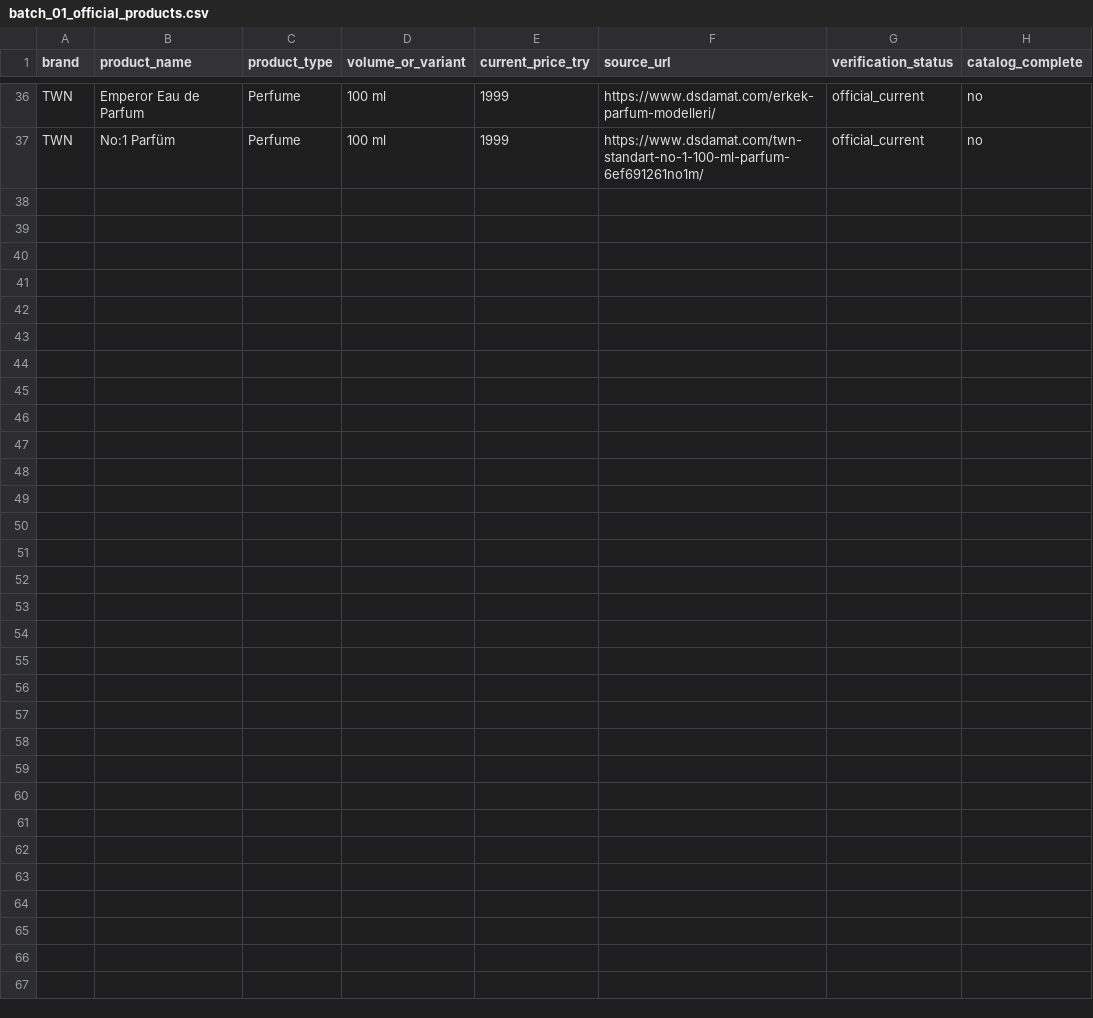
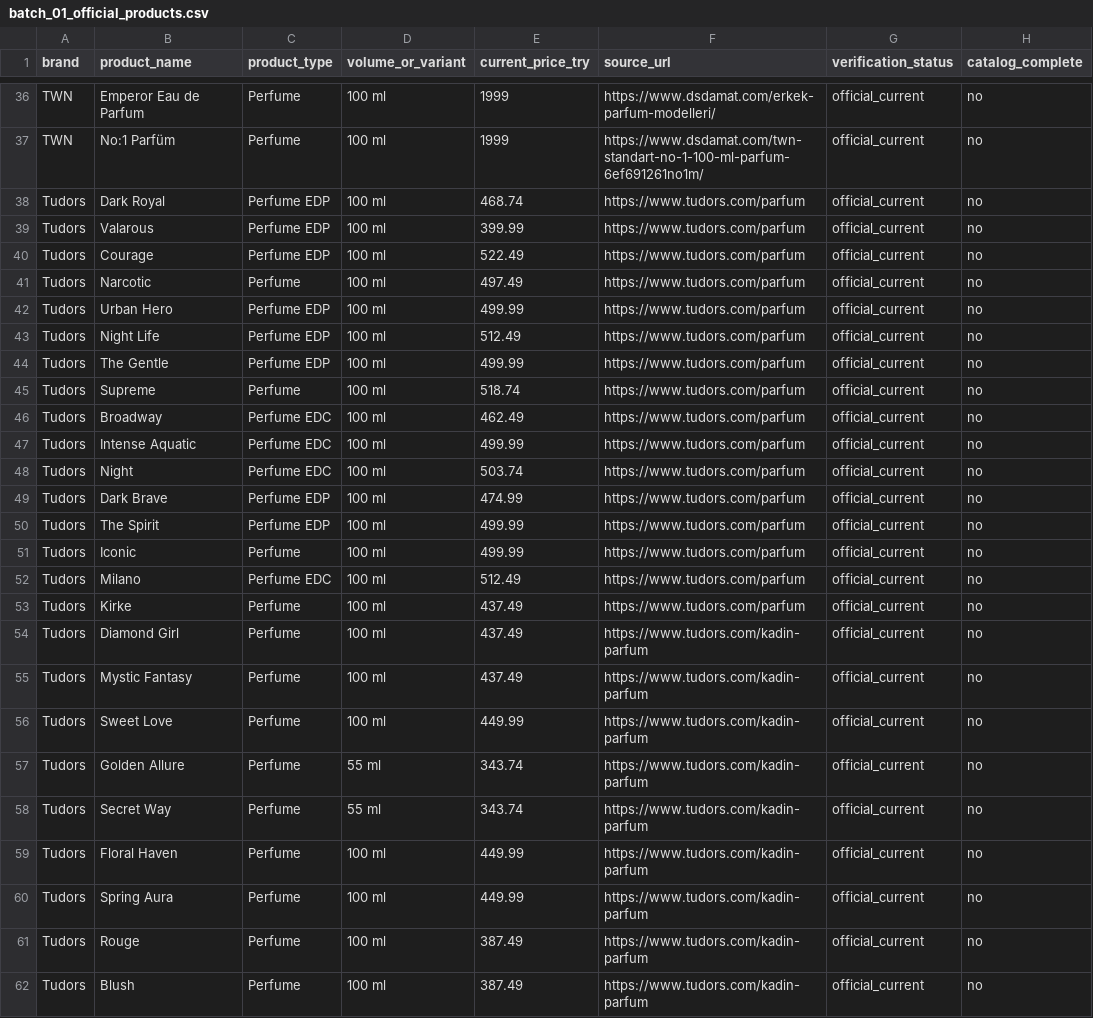
Before and after one commit to canmuslu59/senlis, a CSV file: data/turkey_missing_brand_staging/batch_01_official_products.csv, drawn as a sheet; only a part is shown, gaps mark what is left out; the diff names each change by its address in the sheet, - before the commit and + after, or states it on an @@ line.

Commit message:
Add current Tudors perfume catalog to Turkey staging

```diff
--- a/data/turkey_missing_brand_staging/batch_01_official_products.csv
+++ b/data/turkey_missing_brand_staging/batch_01_official_products.csv
+row 38: Tudors | Dark Royal | Perfume EDP | 100 ml | 468.74 | https://www.tudors.com/parfum | official_current | no
+row 39: Tudors | Valarous | Perfume EDP | 100 ml | 399.99 | https://www.tudors.com/parfum | official_current | no
+row 40: Tudors | Courage | Perfume EDP | 100 ml | 522.49 | https://www.tudors.com/parfum | official_current | no
+row 41: Tudors | Narcotic | Perfume | 100 ml | 497.49 | https://www.tudors.com/parfum | official_current | no
+row 42: Tudors | Urban Hero | Perfume EDP | 100 ml | 499.99 | https://www.tudors.com/parfum | official_current | no
+row 43: Tudors | Night Life | Perfume EDP | 100 ml | 512.49 | https://www.tudors.com/parfum | official_current | no
+row 44: Tudors | The Gentle | Perfume EDP | 100 ml | 499.99 | https://www.tudors.com/parfum | official_current | no
+row 45: Tudors | Supreme | Perfume | 100 ml | 518.74 | https://www.tudors.com/parfum | official_current | no
+row 46: Tudors | Broadway | Perfume EDC | 100 ml | 462.49 | https://www.tudors.com/parfum | official_current | no
+row 47: Tudors | Intense Aquatic | Perfume EDC | 100 ml | 499.99 | https://www.tudors.com/parfum | official_current | no
+row 48: Tudors | Night | Perfume EDC | 100 ml | 503.74 | https://www.tudors.com/parfum | official_current | no
+row 49: Tudors | Dark Brave | Perfume EDP | 100 ml | 474.99 | https://www.tudors.com/parfum | official_current | no
+row 50: Tudors | The Spirit | Perfume EDP | 100 ml | 499.99 | https://www.tudors.com/parfum | official_current | no
+row 51: Tudors | Iconic | Perfume | 100 ml | 499.99 | https://www.tudors.com/parfum | official_current | no
+row 52: Tudors | Milano | Perfume EDC | 100 ml | 512.49 | https://www.tudors.com/parfum | official_current | no
+row 53: Tudors | Kirke | Perfume | 100 ml | 437.49 | https://www.tudors.com/parfum | official_current | no
+row 54: Tudors | Diamond Girl | Perfume | 100 ml | 437.49 | https://www.tudors.com/kadin-parfum | official_current | no
+row 55: Tudors | Mystic Fantasy | Perfume | 100 ml | 437.49 | https://www.tudors.com/kadin-parfum | official_current | no
+row 56: Tudors | Sweet Love | Perfume | 100 ml | 449.99 | https://www.tudors.com/kadin-parfum | official_current | no
+row 57: Tudors | Golden Allure | Perfume | 55 ml | 343.74 | https://www.tudors.com/kadin-parfum | official_current | no
+row 58: Tudors | Secret Way | Perfume | 55 ml | 343.74 | https://www.tudors.com/kadin-parfum | official_current | no
+row 59: Tudors | Floral Haven | Perfume | 100 ml | 449.99 | https://www.tudors.com/kadin-parfum | official_current | no
+row 60: Tudors | Spring Aura | Perfume | 100 ml | 449.99 | https://www.tudors.com/kadin-parfum | official_current | no
+row 61: Tudors | Rouge | Perfume | 100 ml | 387.49 | https://www.tudors.com/kadin-parfum | official_current | no
+row 62: Tudors | Blush | Perfume | 100 ml | 387.49 | https://www.tudors.com/kadin-parfum | official_current | no
```
